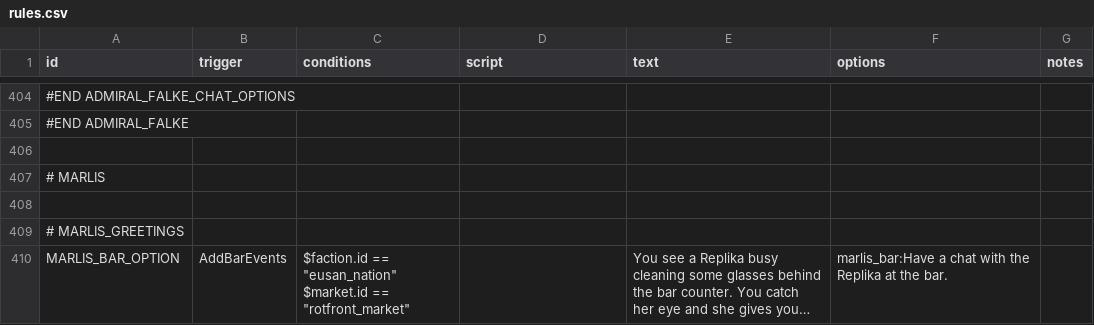
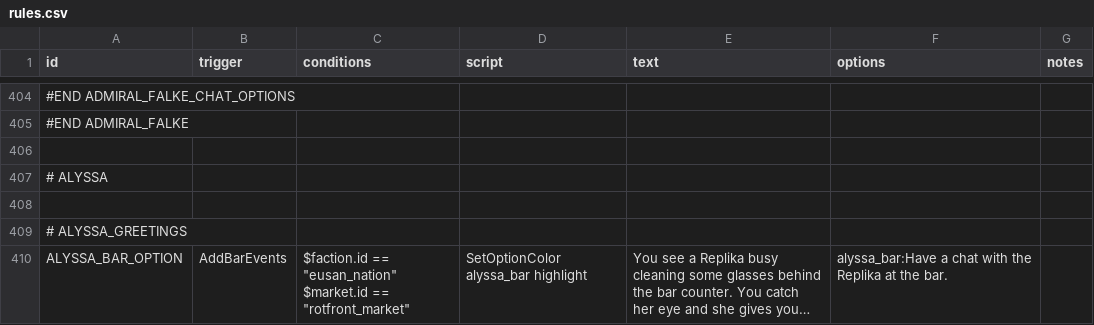
Before and after one commit to naslee2/SignalisMod, a CSV file: data/campaign/rules.csv, drawn as a sheet; only a part is shown, gaps mark what is left out; long unchanged cells end in …; the diff covers the shown part only; the diff names each change by its address in the sheet, - before the commit and + after, or states it on an @@ line.

Commit message:
Sunsetting Marlis on request from the OC creator, Koli. Alyssa will take her place now. Happy Bartending.

```diff
--- a/data/campaign/rules.csv
+++ b/data/campaign/rules.csv
-A407 (id): # MARLIS
+A407 (id): # ALYSSA
-A409 (id): # MARLIS_GREETINGS
+A409 (id): # ALYSSA_GREETINGS
-A410 (id): MARLIS_BAR_OPTION
+A410 (id): ALYSSA_BAR_OPTION
-D410 (script): (empty)
+D410 (script): SetOptionColor alyssa_bar highlight
-F410 (options): marlis_bar:Have a chat…
+F410 (options): alyssa_bar:Have a chat…
```
Also changed, not shown: 19 added rows, 10 removed rows and 47 edited cells elsewhere in this file, 5 other files.
